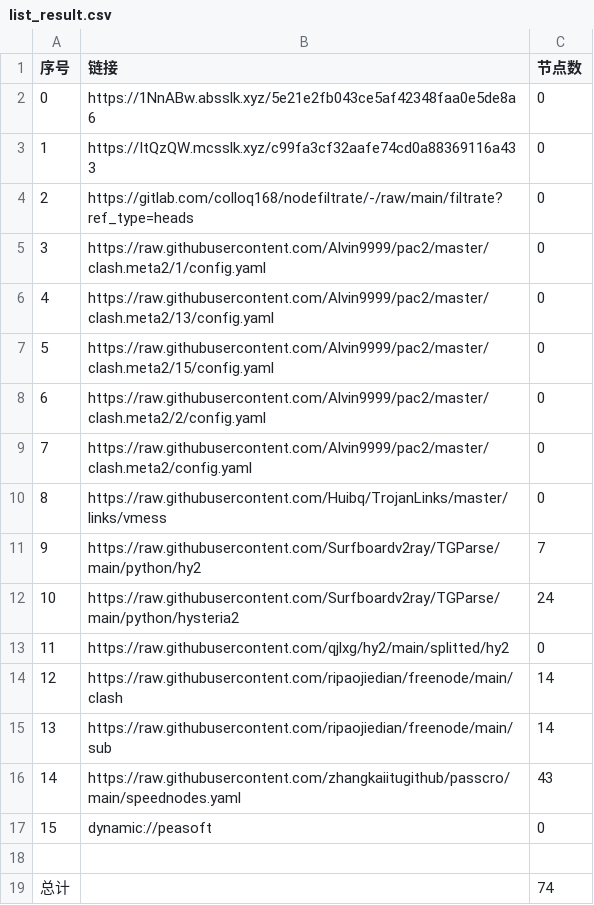
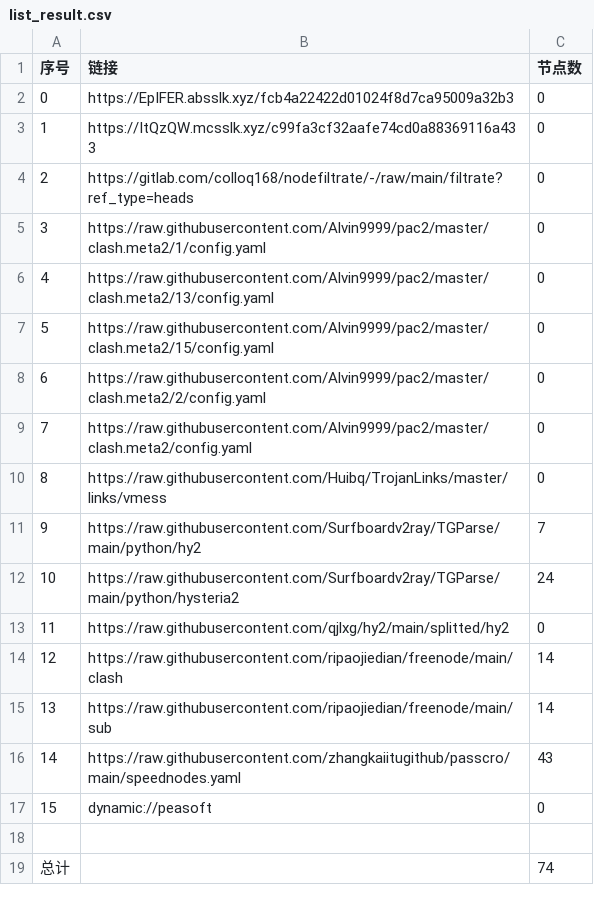
Before and after one commit to xiao99qiao/NoMoreWalls, a CSV file: list_result.csv, drawn as a sheet.

```diff
--- a/list_result.csv
+++ b/list_result.csv
@@ -1,3 +1,3 @@
 序号,链接,节点数
-0,https://1NnABw.absslk.xyz/5e21e2fb043ce5af42348faa0e5de8a6,0
+0,https://EpIFER.absslk.xyz/fcb4a22422d01024f8d7ca95009a32b3,0
 1,https://ItQzQW.mcsslk.xyz/c99fa3cf32aafe74cd0a88369116a433,0
```
Also changed, not shown: 3 other files.
